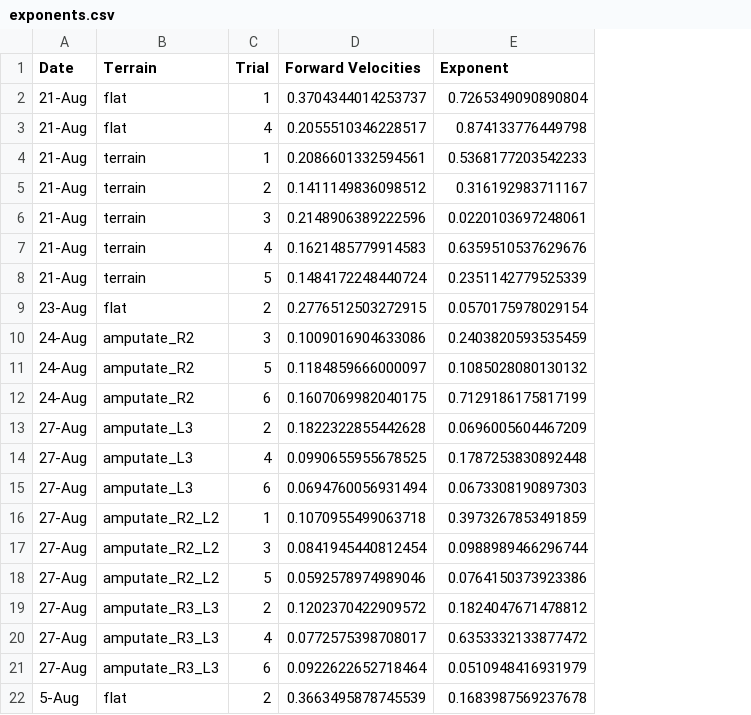
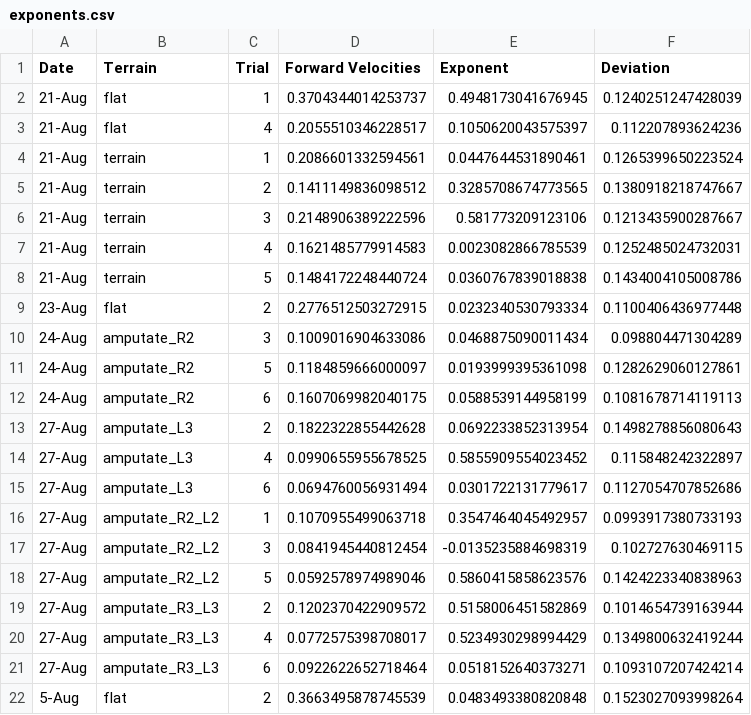
Before and after one commit to Zedonkay/ishayu_metrics, a CSV file: exponents/sheets/exponents.csv, drawn as a sheet; the diff names each change by its address in the sheet, - before the commit and + after, or states it on an @@ line.

```diff
--- a/exponents/sheets/exponents.csv
+++ b/exponents/sheets/exponents.csv
+column F (Deviation), rows 2-22: 0.1240251247428039 | 0.112207893624236 | 0.1265399650223524 | 0.1380918218747667 | 0.1213435900287667 | 0.1252485024732031 | 0.1434004105008786 | 0.1100406436977448 | 0.098804471304289 | 0.1282629060127861 | 0.1081678714119113 | 0.1498278856080643 | 0.115848242322897 | 0.1127054707852686 | 0.0993917380733193 | 0.102727630469115 | 0.1424223340838963 | 0.1014654739163944 | 0.1349800632419244 | 0.1093107207424214 | 0.1523027093998264
-E2 (Exponent): 0.7265349090890804
+E2 (Exponent): 0.4948173041676945
-E3 (Exponent): 0.874133776449798
+E3 (Exponent): 0.1050620043575397
-E4 (Exponent): 0.5368177203542233
+E4 (Exponent): 0.0447644531890461
-E5 (Exponent): 0.316192983711167
+E5 (Exponent): 0.3285708674773565
-E6 (Exponent): 0.0220103697248061
+E6 (Exponent): 0.581773209123106
-E7 (Exponent): 0.6359510537629676
+E7 (Exponent): 0.0023082866785539
-E8 (Exponent): 0.2351142779525339
+E8 (Exponent): 0.0360767839018838
-E9 (Exponent): 0.0570175978029154
+E9 (Exponent): 0.0232340530793334
-E10 (Exponent): 0.2403820593535459
+E10 (Exponent): 0.0468875090011434
-E11 (Exponent): 0.1085028080130132
+E11 (Exponent): 0.0193999395361098
-E12 (Exponent): 0.7129186175817199
+E12 (Exponent): 0.0588539144958199
-E13 (Exponent): 0.0696005604467209
+E13 (Exponent): 0.0692233852313954
-E14 (Exponent): 0.1787253830892448
+E14 (Exponent): 0.5855909554023452
-E15 (Exponent): 0.0673308190897303
+E15 (Exponent): 0.0301722131779617
-E16 (Exponent): 0.3973267853491859
+E16 (Exponent): 0.3547464045492957
-E17 (Exponent): 0.0988989466296744
+E17 (Exponent): -0.0135235884698319
-E18 (Exponent): 0.0764150373923386
+E18 (Exponent): 0.5860415858623576
-E19 (Exponent): 0.1824047671478812
+E19 (Exponent): 0.5158006451582869
-E20 (Exponent): 0.6353332133877472
+E20 (Exponent): 0.5234930298994429
-E21 (Exponent): 0.0510948416931979
+E21 (Exponent): 0.0518152640373271
-E22 (Exponent): 0.1683987569237678
+E22 (Exponent): 0.0483493380820848
```
Also changed, not shown: exponents/sheets/exponents_table.csv, 28 other files.
